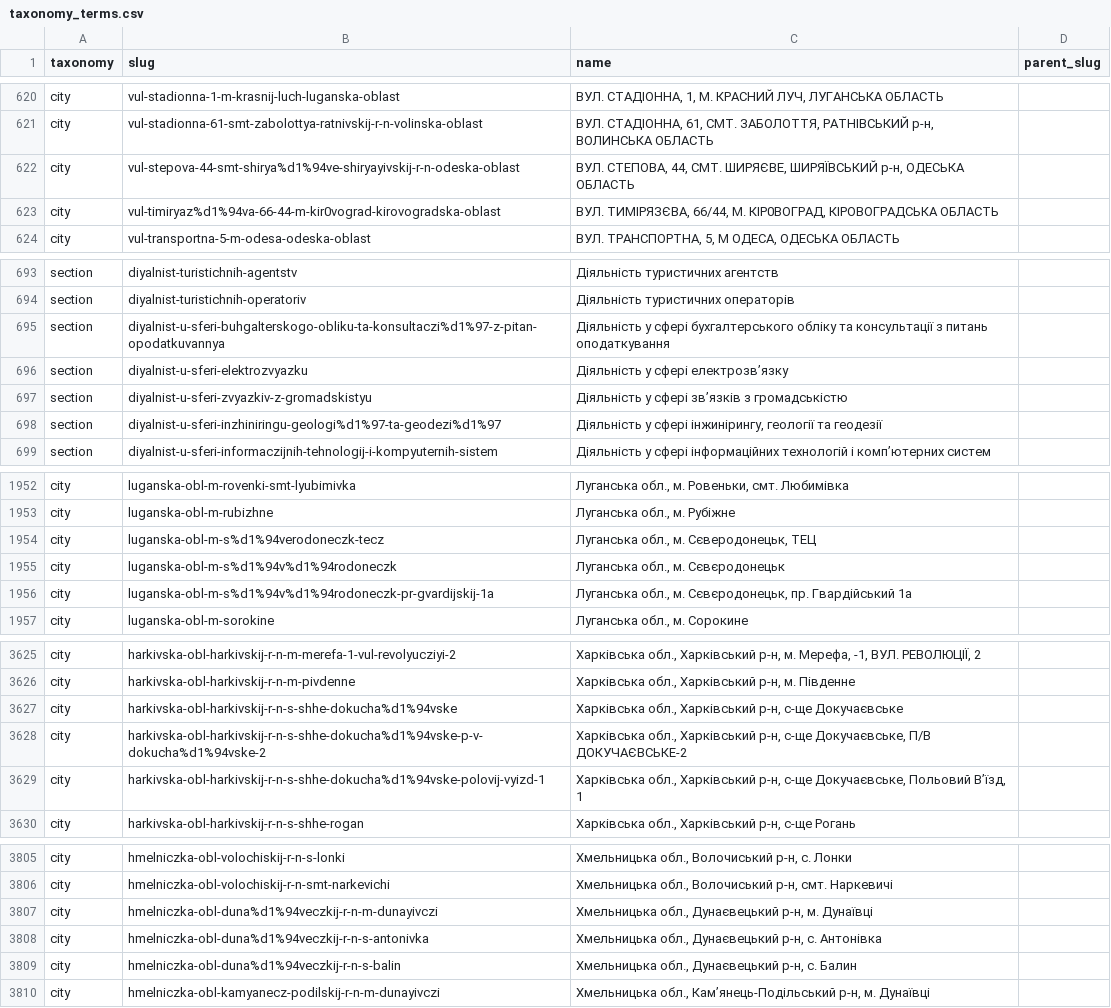
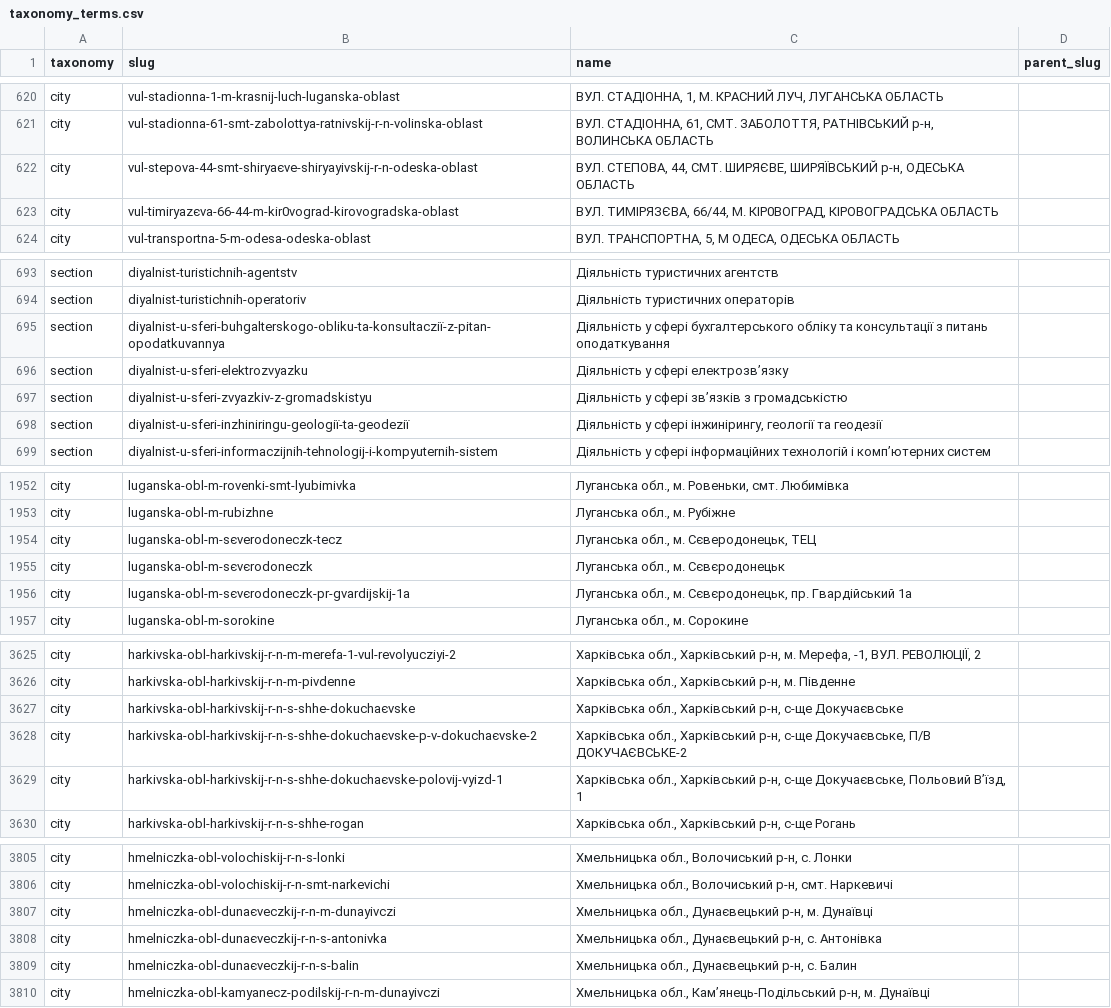
Before and after one commit to lk2jn345hr4ufg/eduzorro2, a CSV file: database/import/taxonomy_terms.csv, drawn as a sheet; only a part is shown, gaps mark what is left out; the diff covers the shown part only.

Commit message:
Decode percent-encoded WP slugs

```diff
--- a/database/import/taxonomy_terms.csv
+++ b/database/import/taxonomy_terms.csv
@@ -621,4 +621,4 @@ city,vul-stadionna-1-m-krasnij-luch-luganska-oblast,"ВУЛ. СТАДІОННА,
 city,vul-stadionna-61-smt-zabolottya-ratnivskij-r-n-volinska-oblast,"ВУЛ. СТАДІОННА, 61, СМТ. ЗАБОЛОТТЯ, РАТНІВСЬКИЙ р-н, ВОЛИНСЬКА ОБЛАСТЬ",
-city,vul-stepova-44-smt-shirya%d1%94ve-shiryayivskij-r-n-odeska-oblast,"ВУЛ. СТЕПОВА, 44, СМТ. ШИРЯЄВЕ, ШИРЯЇВСЬКИЙ р-н, ОДЕСЬКА ОБЛАСТЬ",
-city,vul-timiryaz%d1%94va-66-44-m-kir0vograd-kirovogradska-oblast,"ВУЛ. ТИМІРЯЗЄВА, 66/44, М. КІР0ВОГРАД, КІРОВОГРАДСЬКА ОБЛАСТЬ",
+city,vul-stepova-44-smt-shiryaєve-shiryayivskij-r-n-odeska-oblast,"ВУЛ. СТЕПОВА, 44, СМТ. ШИРЯЄВЕ, ШИРЯЇВСЬКИЙ р-н, ОДЕСЬКА ОБЛАСТЬ",
+city,vul-timiryazєva-66-44-m-kir0vograd-kirovogradska-oblast,"ВУЛ. ТИМІРЯЗЄВА, 66/44, М. КІР0ВОГРАД, КІРОВОГРАДСЬКА ОБЛАСТЬ",
 city,vul-transportna-5-m-odesa-odeska-oblast,"ВУЛ. ТРАНСПОРТНА, 5, М ОДЕСА, ОДЕСЬКА ОБЛАСТЬ",
@@ -694,6 +694,6 @@ section,diyalnist-turistichnih-agentstv,Діяльність туристичн
 section,diyalnist-turistichnih-operatoriv,Діяльність туристичних операторів,
-section,diyalnist-u-sferi-buhgalterskogo-obliku-ta-konsultaczi%d1%97-z-pitan-opodatkuvannya,Діяльність у сфері бухгалтерського обліку та консультації з питань оподаткування,
+section,diyalnist-u-sferi-buhgalterskogo-obliku-ta-konsultacziї-z-pitan-opodatkuvannya,Діяльність у сфері бухгалтерського обліку та консультації з питань оподаткування,
 section,diyalnist-u-sferi-elektrozvyazku,Діяльність у сфері електрозв’язку,
 section,diyalnist-u-sferi-zvyazkiv-z-gromadskistyu,Діяльність у сфері зв’язків з громадськістю,
-section,diyalnist-u-sferi-inzhiniringu-geologi%d1%97-ta-geodezi%d1%97,"Діяльність у сфері інжинірингу, геології та геодезії",
+section,diyalnist-u-sferi-inzhiniringu-geologiї-ta-geodeziї,"Діяльність у сфері інжинірингу, геології та геодезії",
 section,diyalnist-u-sferi-informaczijnih-tehnologij-i-kompyuternih-sistem,Діяльність у сфері інформаційних технологій і комп’ютерних систем,
@@ -1953,5 +1953,5 @@ city,luganska-obl-m-rovenki-smt-lyubimivka,"Луганська обл., м. Ро
 city,luganska-obl-m-rubizhne,"Луганська обл., м. Рубіжне",
-city,luganska-obl-m-s%d1%94verodoneczk-tecz,"Луганська обл., м. Сєверодонецьк, ТЕЦ",
-city,luganska-obl-m-s%d1%94v%d1%94rodoneczk,"Луганська обл., м. Сєвєродонецьк",
-city,luganska-obl-m-s%d1%94v%d1%94rodoneczk-pr-gvardijskij-1a,"Луганська обл., м. Сєвєродонецьк, пр. Гвардійський 1а",
+city,luganska-obl-m-sєverodoneczk-tecz,"Луганська обл., м. Сєверодонецьк, ТЕЦ",
+city,luganska-obl-m-sєvєrodoneczk,"Луганська обл., м. Сєвєродонецьк",
+city,luganska-obl-m-sєvєrodoneczk-pr-gvardijskij-1a,"Луганська обл., м. Сєвєродонецьк, пр. Гвардійський 1а",
 city,luganska-obl-m-sorokine,"Луганська обл., м. Сорокине",
@@ -3626,5 +3626,5 @@ city,harkivska-obl-harkivskij-r-n-m-merefa-1-vul-revolyucziyi-2,"Харківс
 city,harkivska-obl-harkivskij-r-n-m-pivdenne,"Харківська обл., Харківський р-н, м. Південне",
-city,harkivska-obl-harkivskij-r-n-s-shhe-dokucha%d1%94vske,"Харківська обл., Харківський р-н, с-ще Докучаєвське",
-city,harkivska-obl-harkivskij-r-n-s-shhe-dokucha%d1%94vske-p-v-dokucha%d1%94vske-2,"Харківська обл., Харківський р-н, с-ще Докучаєвське, П/В ДОКУЧАЄВСЬКЕ-2",
-city,harkivska-obl-harkivskij-r-n-s-shhe-dokucha%d1%94vske-polovij-vyizd-1,"Харківська обл., Харківський р-н, с-ще Докучаєвське, Польовий В’їзд, 1",
+city,harkivska-obl-harkivskij-r-n-s-shhe-dokuchaєvske,"Харківська обл., Харківський р-н, с-ще Докучаєвське",
+city,harkivska-obl-harkivskij-r-n-s-shhe-dokuchaєvske-p-v-dokuchaєvske-2,"Харківська обл., Харківський р-н, с-ще Докучаєвське, П/В ДОКУЧАЄВСЬКЕ-2",
+city,harkivska-obl-harkivskij-r-n-s-shhe-dokuchaєvske-polovij-vyizd-1,"Харківська обл., Харківський р-н, с-ще Докучаєвське, Польовий В’їзд, 1",
 city,harkivska-obl-harkivskij-r-n-s-shhe-rogan,"Харківська обл., Харківський р-н, с-ще Рогань",
@@ -3806,5 +3806,5 @@ city,hmelniczka-obl-volochiskij-r-n-s-lonki,"Хмельницька обл., В
 city,hmelniczka-obl-volochiskij-r-n-smt-narkevichi,"Хмельницька обл., Волочиський р-н, смт. Наркевичі",
-city,hmelniczka-obl-duna%d1%94veczkij-r-n-m-dunayivczi,"Хмельницька обл., Дунаєвецький р-н, м. Дунаївці",
-city,hmelniczka-obl-duna%d1%94veczkij-r-n-s-antonivka,"Хмельницька обл., Дунаєвецький р-н, с. Антонівка",
-city,hmelniczka-obl-duna%d1%94veczkij-r-n-s-balin,"Хмельницька обл., Дунаєвецький р-н, с. Балин",
+city,hmelniczka-obl-dunaєveczkij-r-n-m-dunayivczi,"Хмельницька обл., Дунаєвецький р-н, м. Дунаївці",
+city,hmelniczka-obl-dunaєveczkij-r-n-s-antonivka,"Хмельницька обл., Дунаєвецький р-н, с. Антонівка",
+city,hmelniczka-obl-dunaєveczkij-r-n-s-balin,"Хмельницька обл., Дунаєвецький р-н, с. Балин",
 city,hmelniczka-obl-kamyanecz-podilskij-r-n-m-dunayivczi,"Хмельницька обл., Кам’янець-Подільський р-н, м. Дунаївці",
```
Also changed, not shown: 88 edited cells elsewhere in this file, 2 other files.
